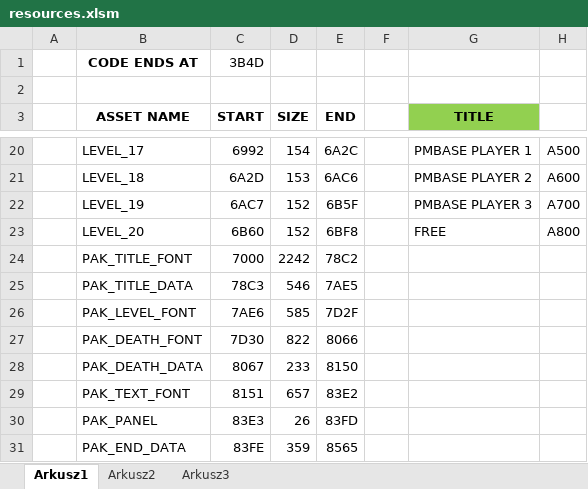
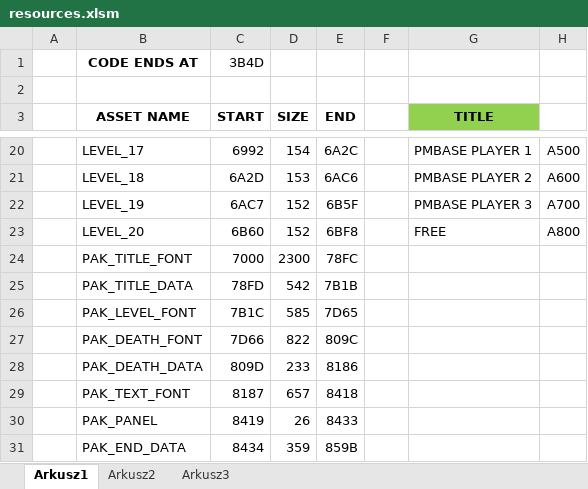
Before and after one commit to delysio/dungeon-adventurer, an Excel workbook: graphics/resources.xlsm, sheet Arkusz1, drawn as a sheet; only a part is shown, gaps mark what is left out; values as stored, in another font and other column widths than the file's, no borders; the diff covers the shown part only; the diff names each change by its address in the sheet, - before the commit and + after, or states it on an @@ line.

```diff
--- a/graphics/resources.xlsm (sheet Arkusz1)
+++ b/graphics/resources.xlsm (sheet Arkusz1)
-D24 (SIZE): 2242
+D24 (SIZE): 2300
-E24 (END): 78C2
+E24 (END): 78FC
-C25 (START): 78C3
+C25 (START): 78FD
-D25 (SIZE): 546
+D25 (SIZE): 542
-E25 (END): 7AE5
+E25 (END): 7B1B
-C26 (START): 7AE6
+C26 (START): 7B1C
-E26 (END): 7D2F
+E26 (END): 7D65
-C27 (START): 7D30
+C27 (START): 7D66
-E27 (END): 8066
+E27 (END): 809C
-C28 (START): 8067
+C28 (START): 809D
-E28 (END): 8150
+E28 (END): 8186
-C29 (START): 8151
+C29 (START): 8187
-E29 (END): 83E2
+E29 (END): 8418
-C30 (START): 83E3
+C30 (START): 8419
-E30 (END): 83FD
+E30 (END): 8433
-C31 (START): 83FE
+C31 (START): 8434
-E31 (END): 8565
+E31 (END): 859B
```
Also changed, not shown: 12 edited cells elsewhere in this sheet, 13 other files.
